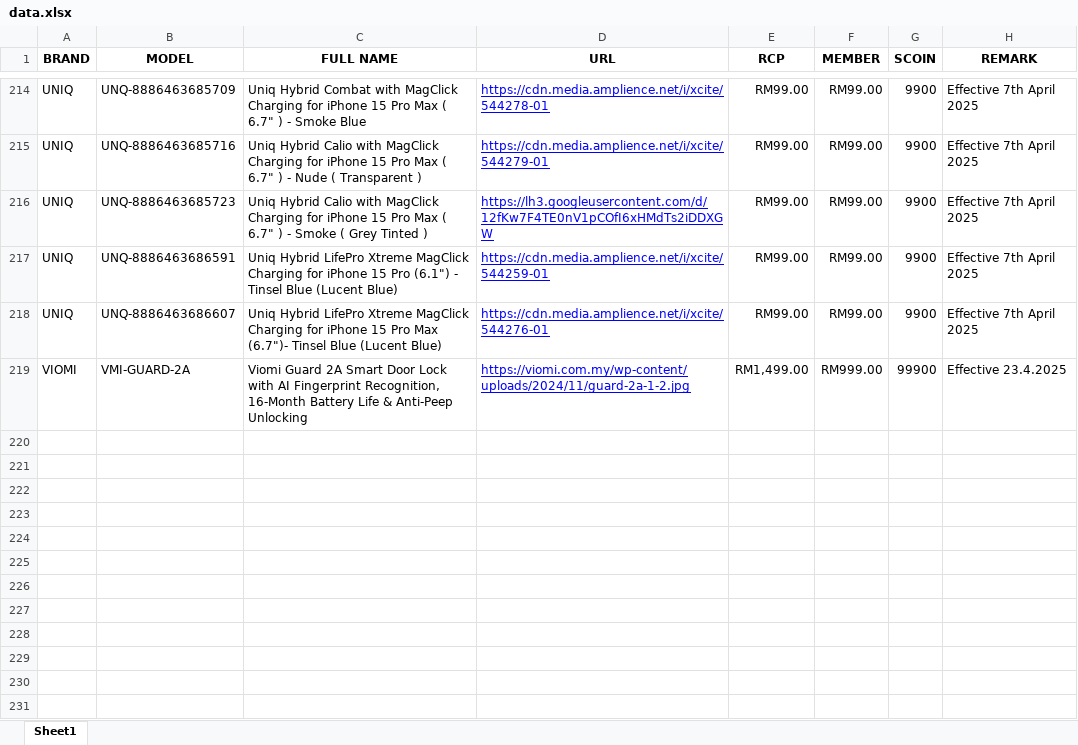
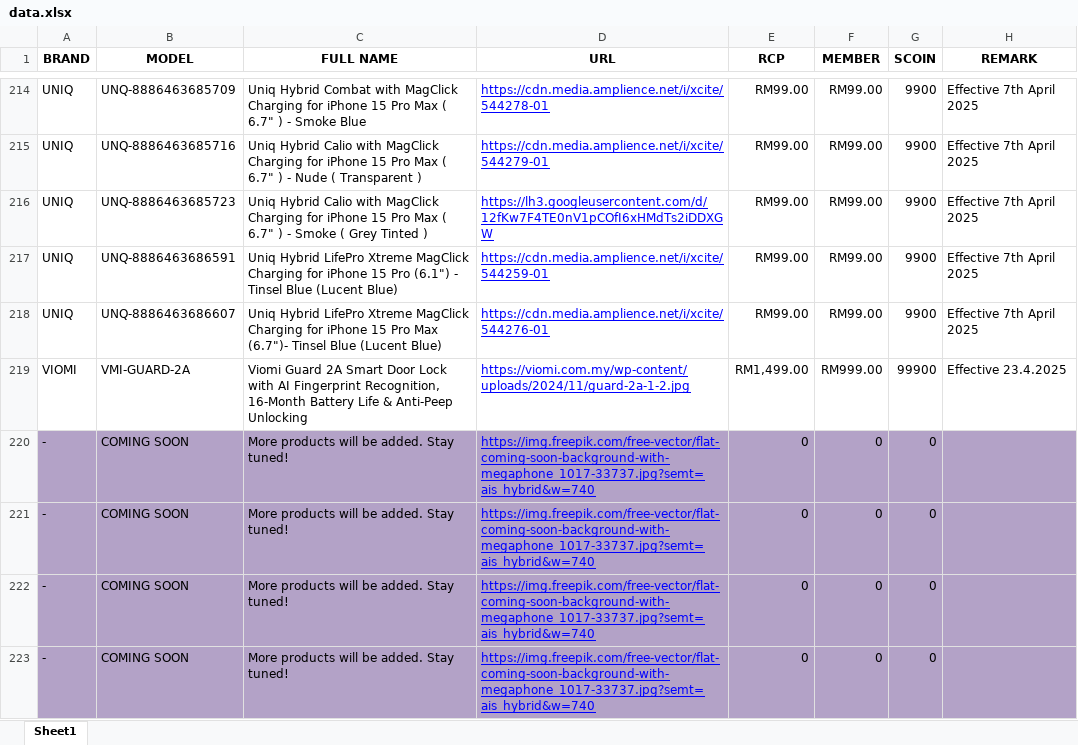
Before and after one commit to senhengtemerloh/rewards, an Excel workbook: data.xlsx, sheet Sheet1, drawn as a sheet; only a part is shown, gaps mark what is left out; values as stored, in another font and other column widths than the file's, no borders; the diff covers the shown part only; the diff names each change by its address in the sheet, - before the commit and + after, or states it on an @@ line.

```diff
--- a/data.xlsx (sheet Sheet1)
+++ b/data.xlsx (sheet Sheet1)
+row 220: - | COMING SOON | More products will be added. Stay tuned! | https://img.freepik.com/free-vector/flat-coming-soon-background-with-megaphone_1017-33737.jpg?semt=ais_hybrid&w=740 | 0 | 0 | 0
+row 221: - | COMING SOON | More products will be added. Stay tuned! | https://img.freepik.com/free-vector/flat-coming-soon-background-with-megaphone_1017-33737.jpg?semt=ais_hybrid&w=740 | 0 | 0 | 0
+row 222: - | COMING SOON | More products will be added. Stay tuned! | https://img.freepik.com/free-vector/flat-coming-soon-background-with-megaphone_1017-33737.jpg?semt=ais_hybrid&w=740 | 0 | 0 | 0
+row 223: - | COMING SOON | More products will be added. Stay tuned! | https://img.freepik.com/free-vector/flat-coming-soon-background-with-megaphone_1017-33737.jpg?semt=ais_hybrid&w=740 | 0 | 0 | 0
```
Also changed, not shown: 3 added rows and 2 edited cells elsewhere in this sheet.
